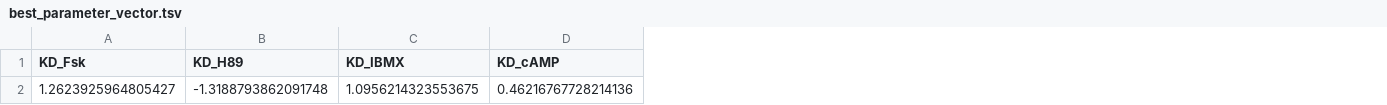
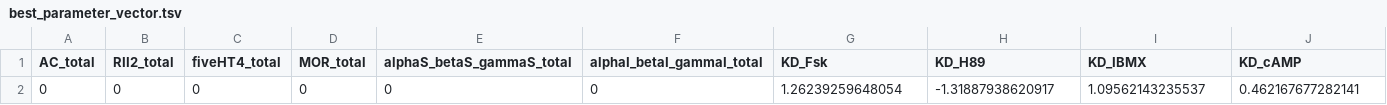
Before and after one commit to plakrisenko/Pain_signaling_code, a TSV file: model/results/best_parameter_vector.tsv, drawn as a sheet; only a part is shown; removed rows and columns are numbered as before the commit, all else as after; rows hold the shown columns only; the diff names each change by its address in the sheet, - before the commit and + after, or states it on an @@ line.

Commit message:
fix number of columns in the best parameters files

```diff
--- a/model/results/best_parameter_vector.tsv
+++ b/model/results/best_parameter_vector.tsv
+column A (AC_total), empty
+column B (RII2_total), empty
+column C (fiveHT4_total), empty
+column D (MOR_total), empty
+column E (alphaS_betaS_gammaS_total), empty
+column F (alphaI_betaI_gammaI_total), empty
-row 2: 1.2623925964805427 | -1.3188793862091748 | 1.0956214323553675 | 0.46216767728214136
+row 2: 0 | 0 | 0 | 0 | 0 | 0 | 1.26239259648054 | -1.31887938620917 | 1.09562143235537 | 0.462167677282141
```
Also changed, not shown: 1 other file.
